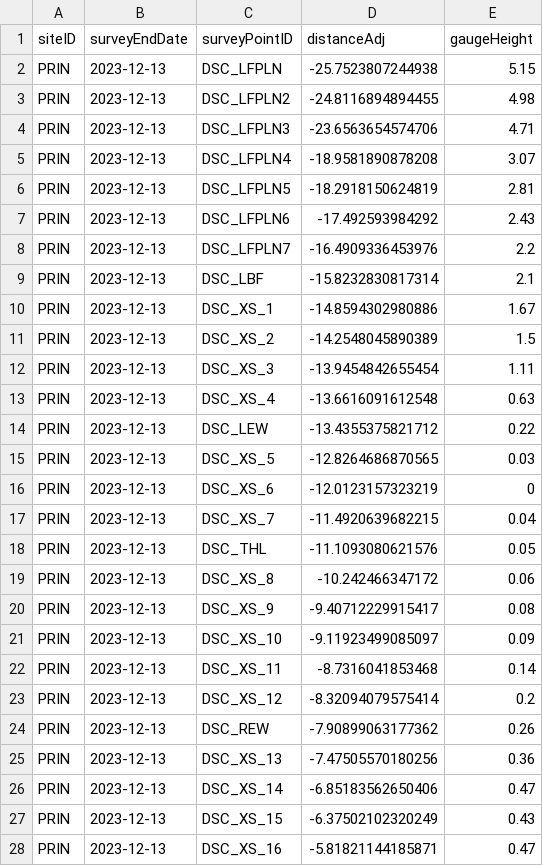
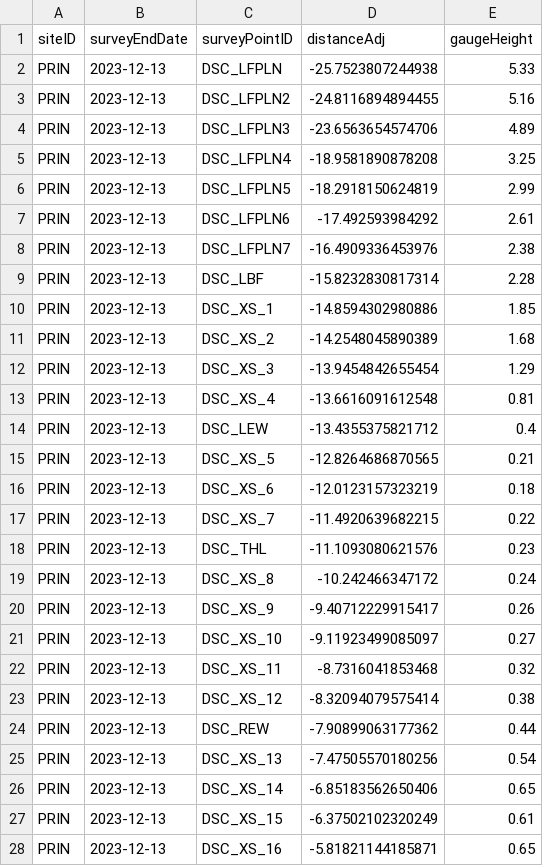
Before and after one commit to znickerson8/NEON-stream-discharge, a CSV file: hydrologicControls/D11_PRIN/geo_dsc_distAdj_gaugHeight_PRIN_2023.csv, drawn as a sheet; only a part is shown; the diff covers the shown part only.

Commit message:
More public facing control scripts

```diff
--- a/hydrologicControls/D11_PRIN/geo_dsc_distAdj_gaugHeight_PRIN_2023.csv
+++ b/hydrologicControls/D11_PRIN/geo_dsc_distAdj_gaugHeight_PRIN_2023.csv
@@ -1,28 +1,28 @@
 "siteID","surveyEndDate","surveyPointID","distanceAdj","gaugeHeight"
-"PRIN","2023-12-13","DSC_LFPLN",-25.7523807244938,5.15
-"PRIN","2023-12-13","DSC_LFPLN2",-24.8116894894455,4.98
-"PRIN","2023-12-13","DSC_LFPLN3",-23.6563654574706,4.71
-"PRIN","2023-12-13","DSC_LFPLN4",-18.9581890878208,3.07
-"PRIN","2023-12-13","DSC_LFPLN5",-18.2918150624819,2.81
-"PRIN","2023-12-13","DSC_LFPLN6",-17.492593984292,2.43
-"PRIN","2023-12-13","DSC_LFPLN7",-16.4909336453976,2.2
-"PRIN","2023-12-13","DSC_LBF",-15.8232830817314,2.1
-"PRIN","2023-12-13","DSC_XS_1",-14.8594302980886,1.67
-"PRIN","2023-12-13","DSC_XS_2",-14.2548045890389,1.5
-"PRIN","2023-12-13","DSC_XS_3",-13.9454842655454,1.11
-"PRIN","2023-12-13","DSC_XS_4",-13.6616091612548,0.63
-"PRIN","2023-12-13","DSC_LEW",-13.4355375821712,0.22
-"PRIN","2023-12-13","DSC_XS_5",-12.8264686870565,0.03
-"PRIN","2023-12-13","DSC_XS_6",-12.0123157323219,0
-"PRIN","2023-12-13","DSC_XS_7",-11.4920639682215,0.04
-"PRIN","2023-12-13","DSC_THL",-11.1093080621576,0.05
-"PRIN","2023-12-13","DSC_XS_8",-10.242466347172,0.06
-"PRIN","2023-12-13","DSC_XS_9",-9.40712229915417,0.08
-"PRIN","2023-12-13","DSC_XS_10",-9.11923499085097,0.09
-"PRIN","2023-12-13","DSC_XS_11",-8.7316041853468,0.14
-"PRIN","2023-12-13","DSC_XS_12",-8.32094079575414,0.2
-"PRIN","2023-12-13","DSC_REW",-7.90899063177362,0.26
-"PRIN","2023-12-13","DSC_XS_13",-7.47505570180256,0.36
-"PRIN","2023-12-13","DSC_XS_14",-6.85183562650406,0.47
-"PRIN","2023-12-13","DSC_XS_15",-6.37502102320249,0.43
-"PRIN","2023-12-13","DSC_XS_16",-5.81821144185871,0.47
+"PRIN","2023-12-13","DSC_LFPLN",-25.7523807244938,5.33
+"PRIN","2023-12-13","DSC_LFPLN2",-24.8116894894455,5.16
+"PRIN","2023-12-13","DSC_LFPLN3",-23.6563654574706,4.89
+"PRIN","2023-12-13","DSC_LFPLN4",-18.9581890878208,3.25
+"PRIN","2023-12-13","DSC_LFPLN5",-18.2918150624819,2.99
+"PRIN","2023-12-13","DSC_LFPLN6",-17.492593984292,2.61
+"PRIN","2023-12-13","DSC_LFPLN7",-16.4909336453976,2.38
+"PRIN","2023-12-13","DSC_LBF",-15.8232830817314,2.28
+"PRIN","2023-12-13","DSC_XS_1",-14.8594302980886,1.85
+"PRIN","2023-12-13","DSC_XS_2",-14.2548045890389,1.68
+"PRIN","2023-12-13","DSC_XS_3",-13.9454842655454,1.29
+"PRIN","2023-12-13","DSC_XS_4",-13.6616091612548,0.81
+"PRIN","2023-12-13","DSC_LEW",-13.4355375821712,0.4
+"PRIN","2023-12-13","DSC_XS_5",-12.8264686870565,0.21
+"PRIN","2023-12-13","DSC_XS_6",-12.0123157323219,0.18
+"PRIN","2023-12-13","DSC_XS_7",-11.4920639682215,0.22
+"PRIN","2023-12-13","DSC_THL",-11.1093080621576,0.23
+"PRIN","2023-12-13","DSC_XS_8",-10.242466347172,0.24
+"PRIN","2023-12-13","DSC_XS_9",-9.40712229915417,0.26
+"PRIN","2023-12-13","DSC_XS_10",-9.11923499085097,0.27
+"PRIN","2023-12-13","DSC_XS_11",-8.7316041853468,0.32
+"PRIN","2023-12-13","DSC_XS_12",-8.32094079575414,0.38
+"PRIN","2023-12-13","DSC_REW",-7.90899063177362,0.44
+"PRIN","2023-12-13","DSC_XS_13",-7.47505570180256,0.54
+"PRIN","2023-12-13","DSC_XS_14",-6.85183562650406,0.65
+"PRIN","2023-12-13","DSC_XS_15",-6.37502102320249,0.61
+"PRIN","2023-12-13","DSC_XS_16",-5.81821144185871,0.65
```
Also changed, not shown: 20 edited cells elsewhere in this file, 33 other files.
